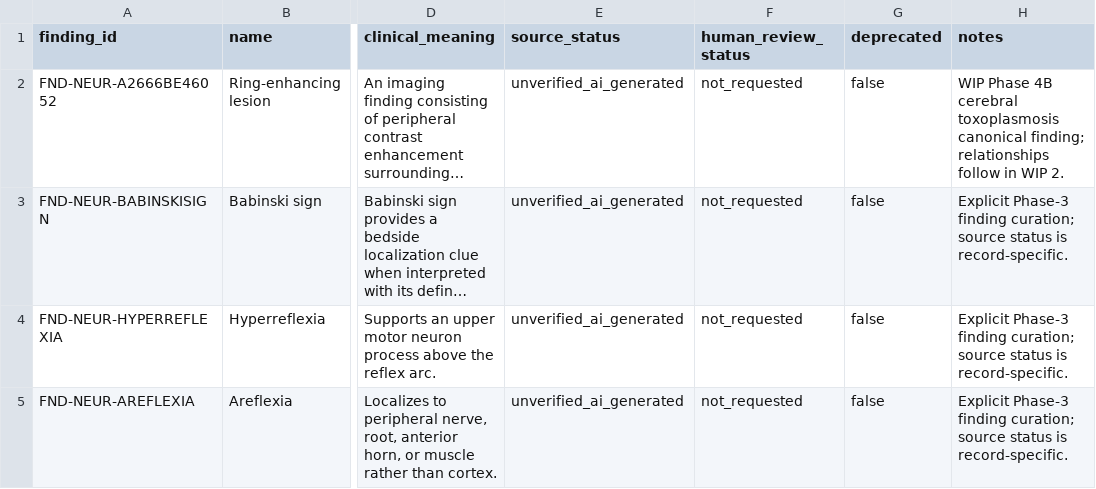
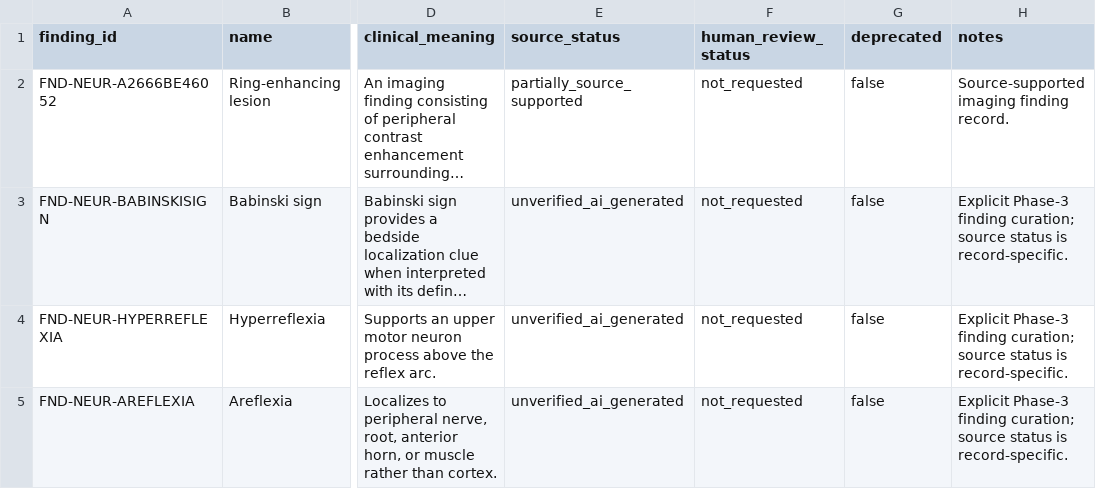
Before and after one commit to Jaberaj/usmle-knowledge-graph, a CSV file: data/source/findings.csv, drawn as a sheet; only a part is shown, gaps mark what is left out; long unchanged cells end in …; the diff names each change by its address in the sheet, - before the commit and + after, or states it on an @@ line.

Commit message:
Finalize cerebral toxoplasmosis provenance

```diff
--- a/data/source/findings.csv
+++ b/data/source/findings.csv
-E2 (source_status): unverified_ai_generated
+E2 (source_status): partially_source_supported
-H2 (notes): WIP Phase 4B cerebral toxoplasmosis canonical finding; relationships follow in WIP 2.
+H2 (notes): Source-supported imaging finding record.
```
Also changed, not shown: data/source/references.csv, data/source/treatments.csv, 2 other files.
